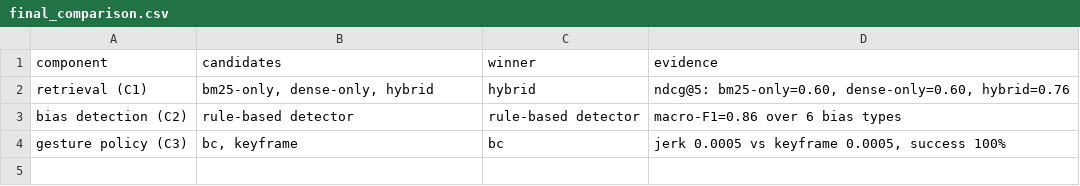
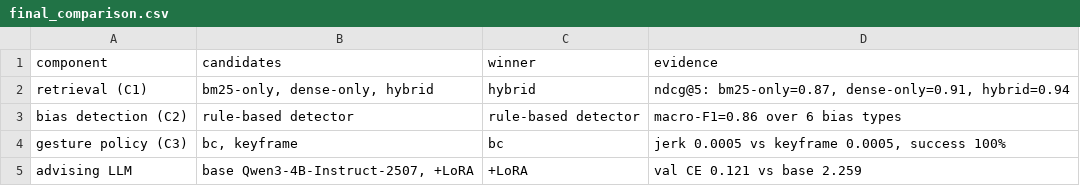
Before and after one commit to trishan9/D.R.O.N.A, a CSV file: reports/final_comparison.csv, drawn as a sheet.

Commit message:
results: corrected C1/C3 evaluation + harden gitignore for trained weights
Regenerated evaluation artifacts after the C1 ground-truth rework and the C3
re-run with the trained BC policy present:
  C1 retrieval  hybrid wins - ndcg@5 0.94 (dense 0.91, bm25 0.87), 36 labelled queries
  C2 bias       macro-F1 0.86 across 6 types
  C3 gesture    bc beats keyframe (100% success, marginally smoother)
  LLM           +LoRA val CE 0.121 vs base 2.259 (Qwen3-4B-Instruct-2507)

gitignore: models/*.safetensors only matched the top level, leaving
models/advising-lora/ (1.3GB, 132MB adapter) unprotected. Weights are both too
large for GitHub and derived from authenticated LMS content, so they must never
reach this public repo - added recursive globs.

```diff
--- a/reports/final_comparison.csv
+++ b/reports/final_comparison.csv
@@ -1,4 +1,5 @@
 component,candidates,winner,evidence
-retrieval (C1),"bm25-only, dense-only, hybrid",hybrid,"ndcg@5: bm25-only=0.60, dense-only=0.60, hybrid=0.76"
+retrieval (C1),"bm25-only, dense-only, hybrid",hybrid,"ndcg@5: bm25-only=0.87, dense-only=0.91, hybrid=0.94"
 bias detection (C2),rule-based detector,rule-based detector,macro-F1=0.86 over 6 bias types
 gesture policy (C3),"bc, keyframe",bc,"jerk 0.0005 vs keyframe 0.0005, success 100%"
+advising LLM,"base Qwen3-4B-Instruct-2507, +LoRA",+LoRA,val CE 0.121 vs base 2.259
```
Also changed, not shown: 3 other files.
